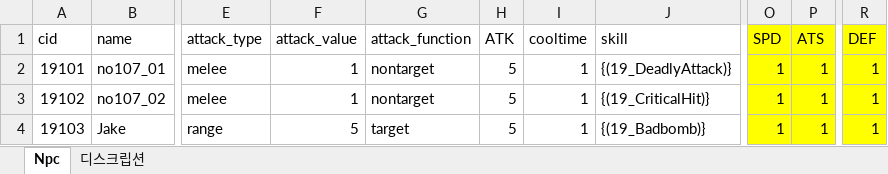
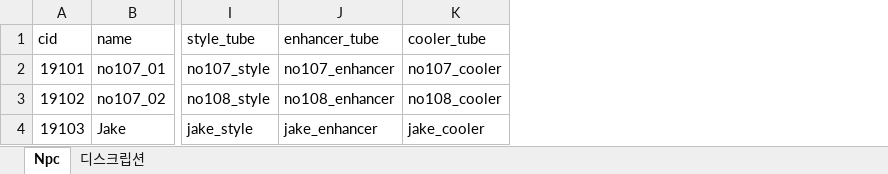
Before and after one commit to WolfPack-1/2D-Side-View-Roguelike, an Excel workbook: DesignDocs/VariableData/Npc.xlsx, sheet Npc, drawn as a sheet; only a part is shown, gaps mark what is left out; values as stored, in another font and other column widths than the file's, no borders; removed rows and columns are numbered as before the commit, all else as after; the diff names each change by its address in the sheet, - before the commit and + after, or states it on an @@ line.

Commit message:
[Silverfox] Npc Skill 작업을 위한 Tube 데이터 입력

```diff
--- a/DesignDocs/VariableData/Npc.xlsx (sheet Npc)
+++ b/DesignDocs/VariableData/Npc.xlsx (sheet Npc)
-column E (attack_type), rows 2-4: melee | melee | range
-column F (attack_value), rows 2-4: 1 | 1 | 5
-column G (attack_function), rows 2-4: nontarget | nontarget | target
-column H (ATK), rows 2-4: all 5
-column I (cooltime), rows 2-4: all 1
-column J (skill), rows 2-4: {(19_DeadlyAttack)} | {(19_CriticalHit)} | {(19_Badbomb)}
-column O (SPD), rows 2-4: all 1
-column P (ATS), rows 2-4: all 1
+column I (style_tube), rows 2-4: no107_style | no108_style | jake_style
+column J (enhancer_tube), rows 2-4: no107_enhancer | no108_enhancer | jake_enhancer
+column K (cooler_tube), rows 2-4: no107_cooler | no108_cooler | jake_cooler
-column R (DEF), rows 2-4: all 1
```
Also changed, not shown: DesignDocs/VariableData/tube.xlsx.
